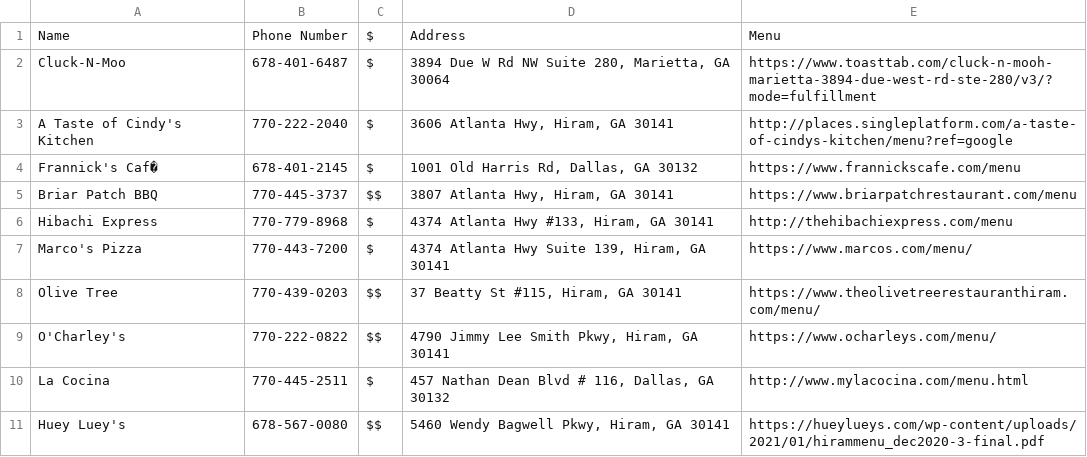
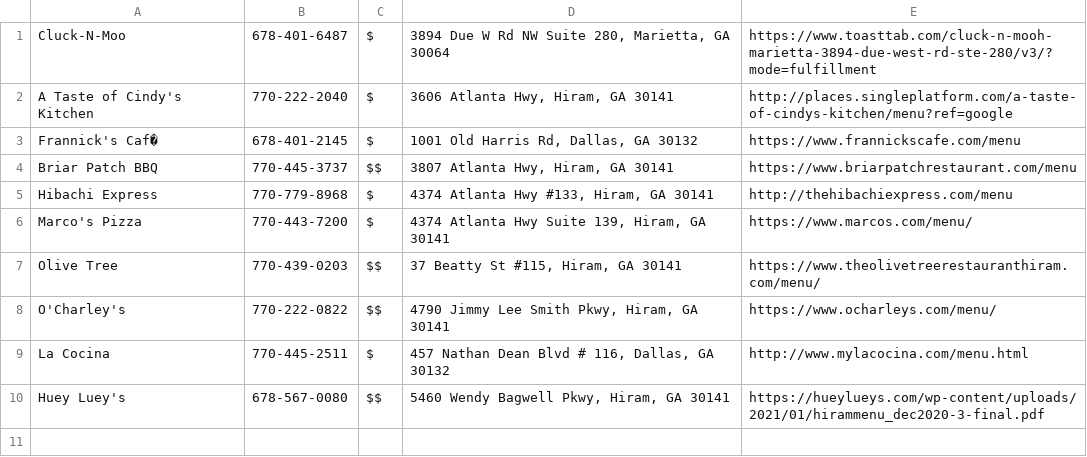
Before and after one commit to mngngc/date-night-ideas, a CSV file: restaurants.csv, drawn as a sheet; the diff names each change by its address in the sheet, - before the commit and + after, or states it on an @@ line.

Commit message:
Update restaurants.csv

```diff
--- a/restaurants.csv
+++ b/restaurants.csv
-row 1: Name | Phone Number | $ | Address | Menu
```
